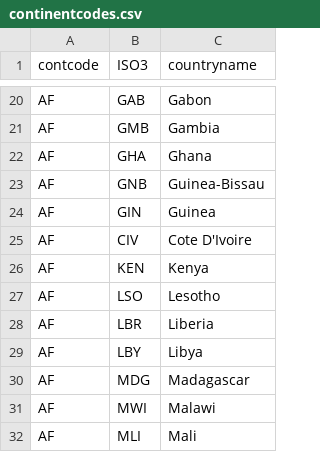
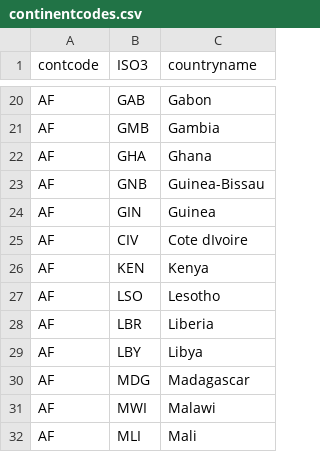
Before and after one commit to elisehellwig/dhs, a CSV file: data/continentcodes.csv, drawn as a sheet; only a part is shown, gaps mark what is left out.

Commit message:
more data files that I need to run stuff

```diff
--- a/data/continentcodes.csv
+++ b/data/continentcodes.csv
@@ -24,3 +24,3 @@ AF,GNB,Guinea-Bissau
 AF,GIN,Guinea
-AF,CIV,Cote D'Ivoire
+AF,CIV,Cote dIvoire
 AF,KEN,Kenya
```
Also changed, not shown: 2 other files.
